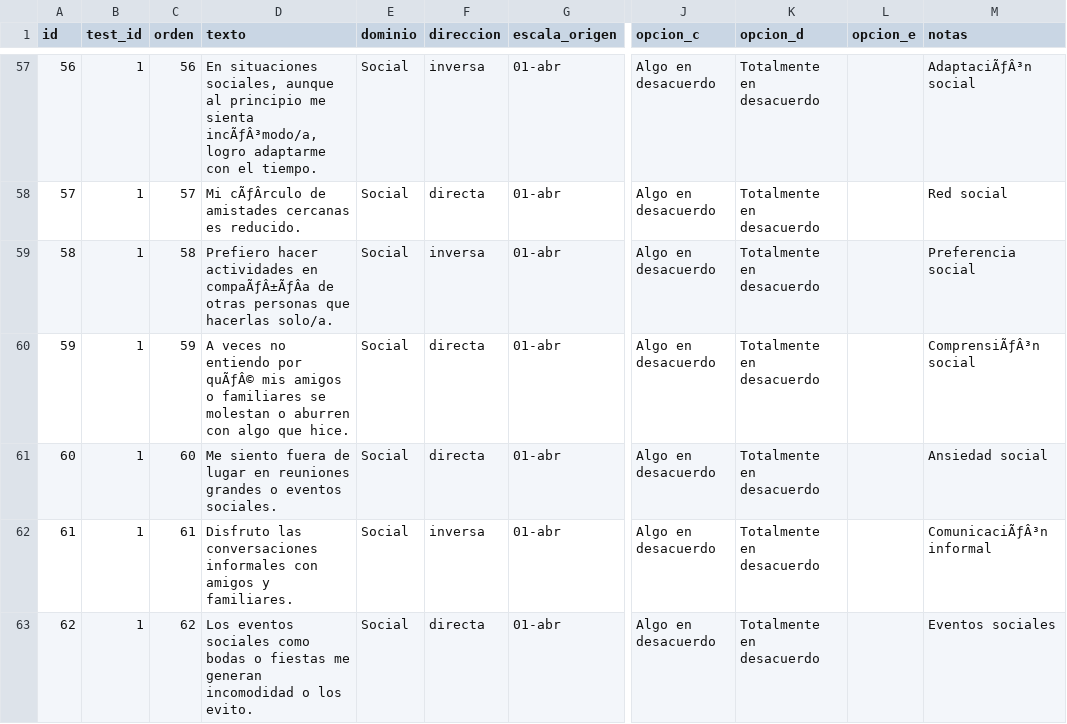
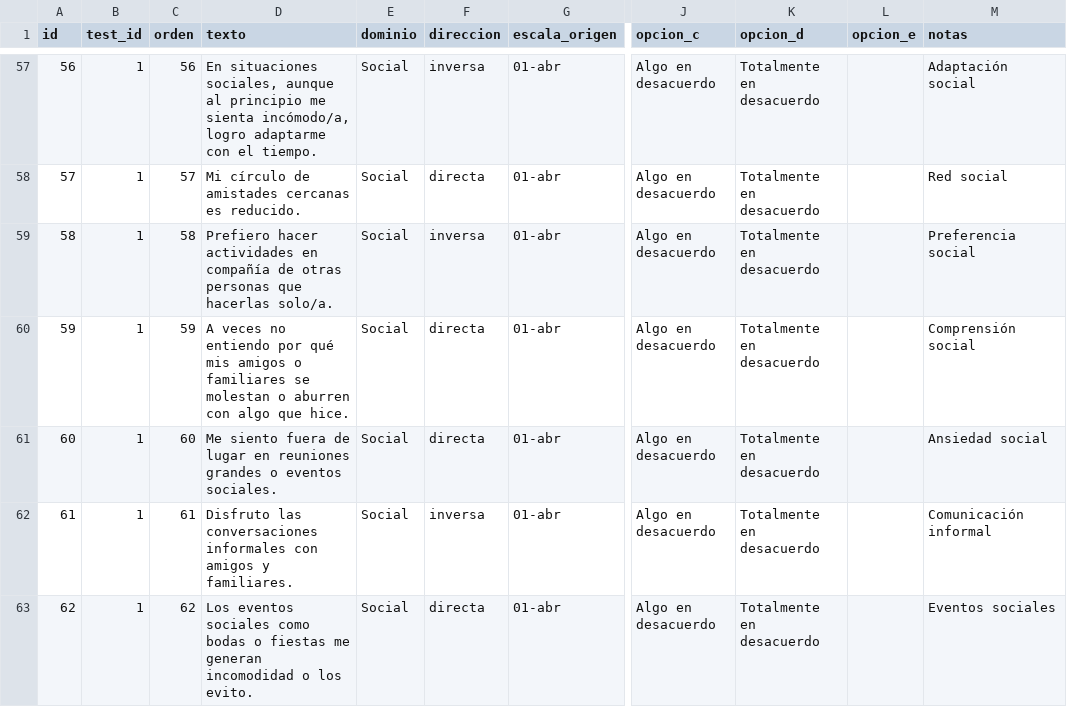
Before and after one commit to phabel-LD/ASD_App, a CSV file: data/preguntas.csv, drawn as a sheet; only a part is shown, gaps mark what is left out; the diff covers the shown part only; the diff names each change by its address in the sheet, - before the commit and + after, or states it on an @@ line.

```diff
--- a/data/preguntas.csv
+++ b/data/preguntas.csv
-D57 (texto): …me sienta incÃƒÂ³modo/a, logro adaptarme…
+D57 (texto): …me sienta incómodo/a, logro adaptarme…
-M57 (notas): AdaptaciÃƒÂ³n social
+M57 (notas): Adaptación social
-D58 (texto): Mi cÃƒÂrculo de amistades…
+D58 (texto): Mi círculo de amistades…
-D59 (texto): …actividades en compaÃƒÂ±ÃƒÂa de otras…
+D59 (texto): …actividades en compañía de otras…
-D60 (texto): …entiendo por quÃƒÂ© mis amigos…
+D60 (texto): …entiendo por qué mis amigos…
-M60 (notas): ComprensiÃƒÂ³n social
+M60 (notas): Comprensión social
-M62 (notas): ComunicaciÃƒÂ³n informal
+M62 (notas): Comunicación informal
```
Also changed, not shown: 116 edited cells elsewhere in this file, 1 other file.
